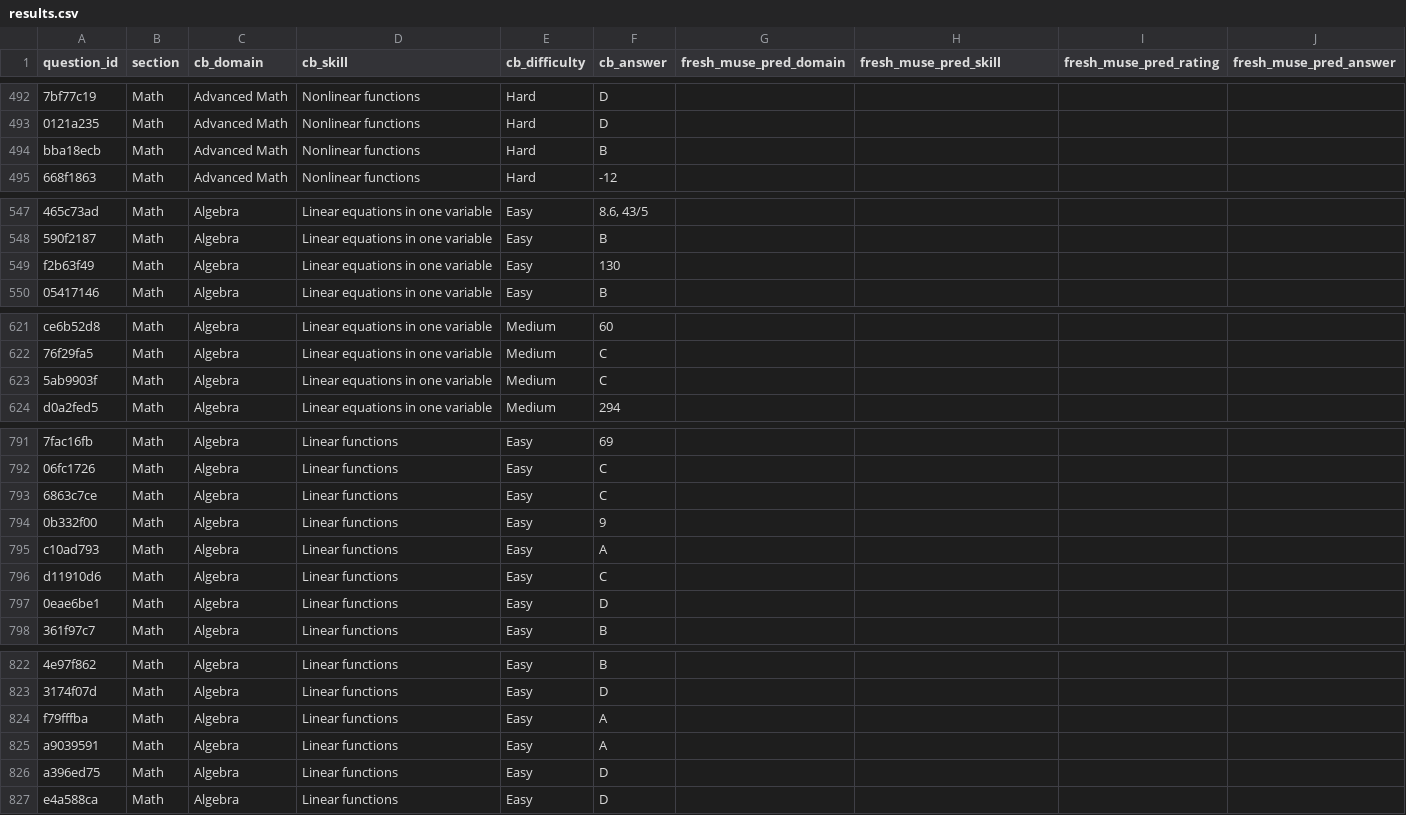
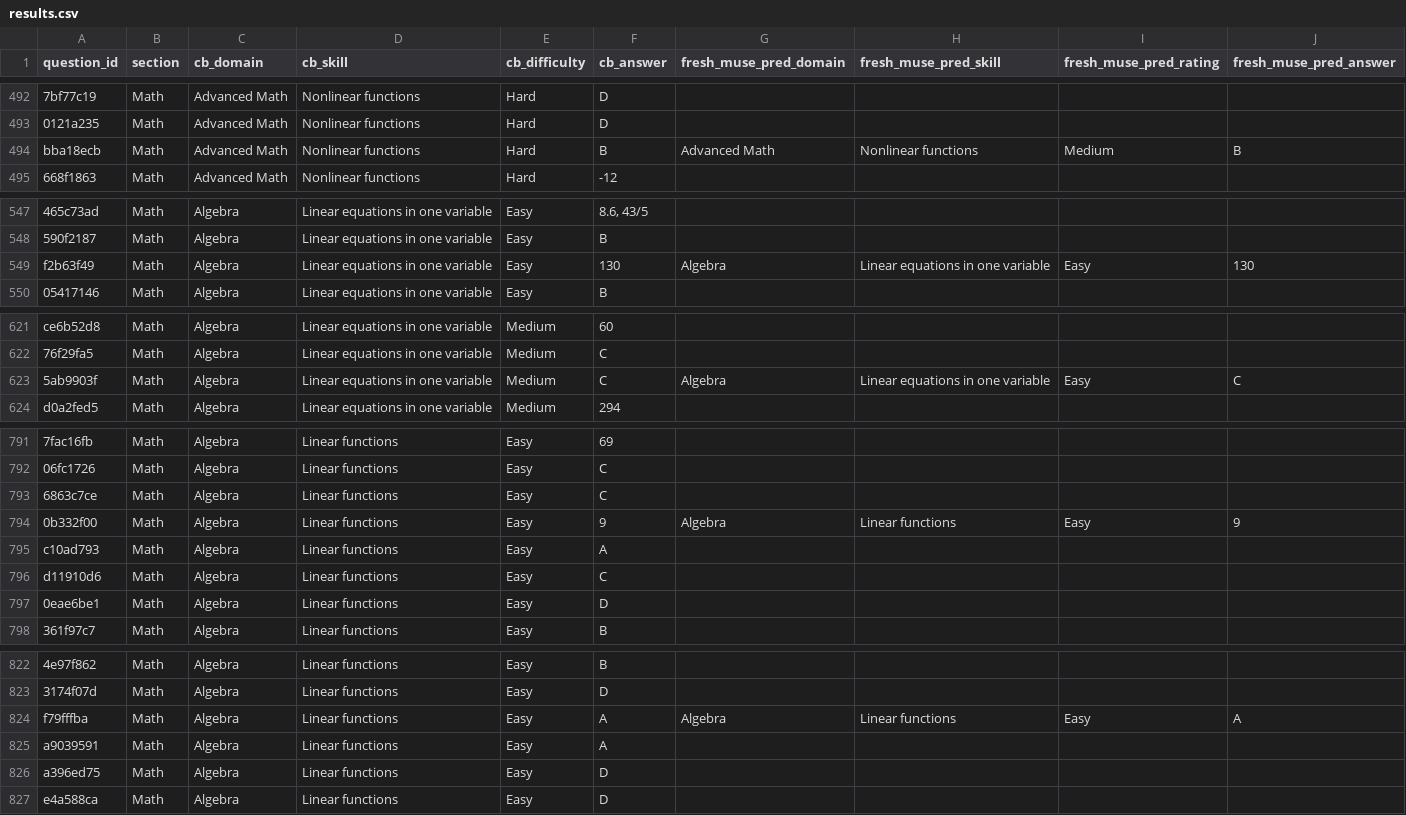
Before and after one commit to AmpersandPrep/sat-difficulty-stack, a CSV file: results.csv, drawn as a sheet; only a part is shown, gaps mark what is left out; the diff covers the shown part only; the diff names each change by its address in the sheet, - before the commit and + after, or states it on an @@ line.

Commit message:
Batch 001: fill fresh Muse predictions from committed transcript

```diff
--- a/results.csv
+++ b/results.csv
-G494 (fresh_muse_pred_domain): (empty)
+G494 (fresh_muse_pred_domain): Advanced Math
-H494 (fresh_muse_pred_skill): (empty)
+H494 (fresh_muse_pred_skill): Nonlinear functions
-I494 (fresh_muse_pred_rating): (empty)
+I494 (fresh_muse_pred_rating): Medium
-J494 (fresh_muse_pred_answer): (empty)
+J494 (fresh_muse_pred_answer): B
-G549 (fresh_muse_pred_domain): (empty)
+G549 (fresh_muse_pred_domain): Algebra
-H549 (fresh_muse_pred_skill): (empty)
+H549 (fresh_muse_pred_skill): Linear equations in one variable
-I549 (fresh_muse_pred_rating): (empty)
+I549 (fresh_muse_pred_rating): Easy
-J549 (fresh_muse_pred_answer): (empty)
+J549 (fresh_muse_pred_answer): 130
-G623 (fresh_muse_pred_domain): (empty)
+G623 (fresh_muse_pred_domain): Algebra
-H623 (fresh_muse_pred_skill): (empty)
+H623 (fresh_muse_pred_skill): Linear equations in one variable
-I623 (fresh_muse_pred_rating): (empty)
+I623 (fresh_muse_pred_rating): Easy
-J623 (fresh_muse_pred_answer): (empty)
+J623 (fresh_muse_pred_answer): C
-G794 (fresh_muse_pred_domain): (empty)
+G794 (fresh_muse_pred_domain): Algebra
-H794 (fresh_muse_pred_skill): (empty)
+H794 (fresh_muse_pred_skill): Linear functions
-I794 (fresh_muse_pred_rating): (empty)
+I794 (fresh_muse_pred_rating): Easy
-J794 (fresh_muse_pred_answer): (empty)
+J794 (fresh_muse_pred_answer): 9
-G824 (fresh_muse_pred_domain): (empty)
+G824 (fresh_muse_pred_domain): Algebra
-H824 (fresh_muse_pred_skill): (empty)
+H824 (fresh_muse_pred_skill): Linear functions
-I824 (fresh_muse_pred_rating): (empty)
+I824 (fresh_muse_pred_rating): Easy
-J824 (fresh_muse_pred_answer): (empty)
+J824 (fresh_muse_pred_answer): A
```
Also changed, not shown: 180 edited cells elsewhere in this file.
